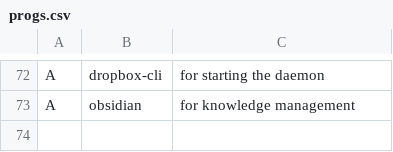
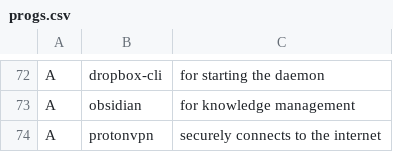
Before and after one commit to breezykermo/larbs, a CSV file: progs.csv, drawn as a sheet; only a part is shown, gaps mark what is left out.

Commit message:
progs.csv

```diff
--- a/progs.csv
+++ b/progs.csv
@@ -73 +73,2 @@ A,dropbox-cli,"for starting the daemon"
 A,obsidian,"for knowledge management"
+A,protonvpn,"securely connects to the internet"
```
